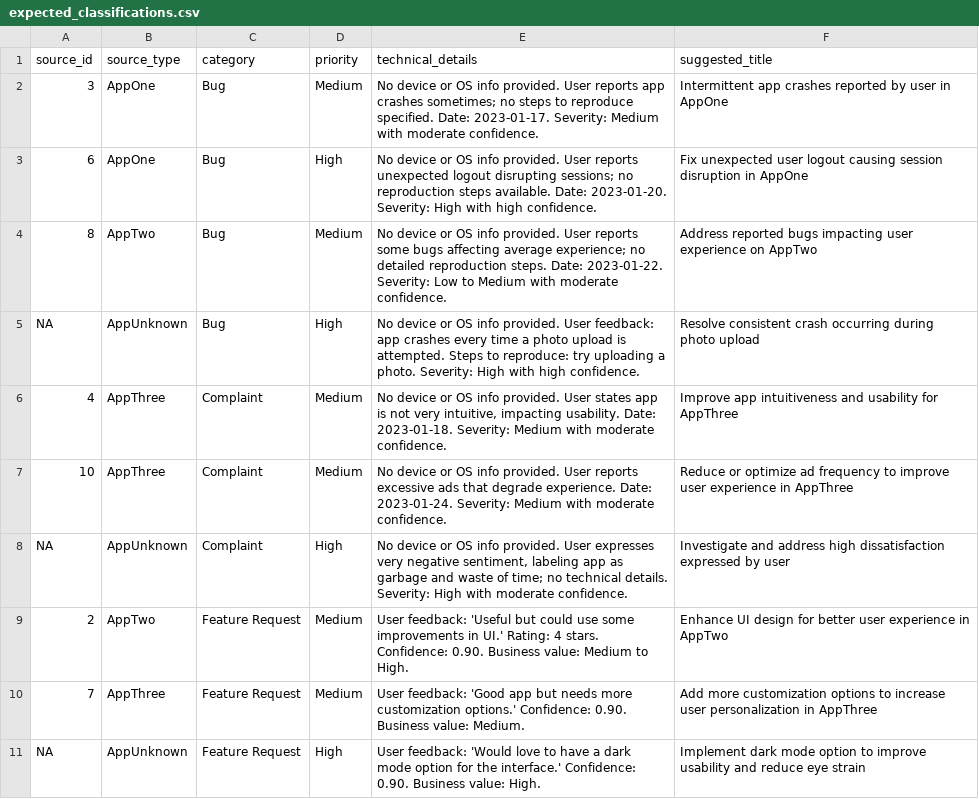
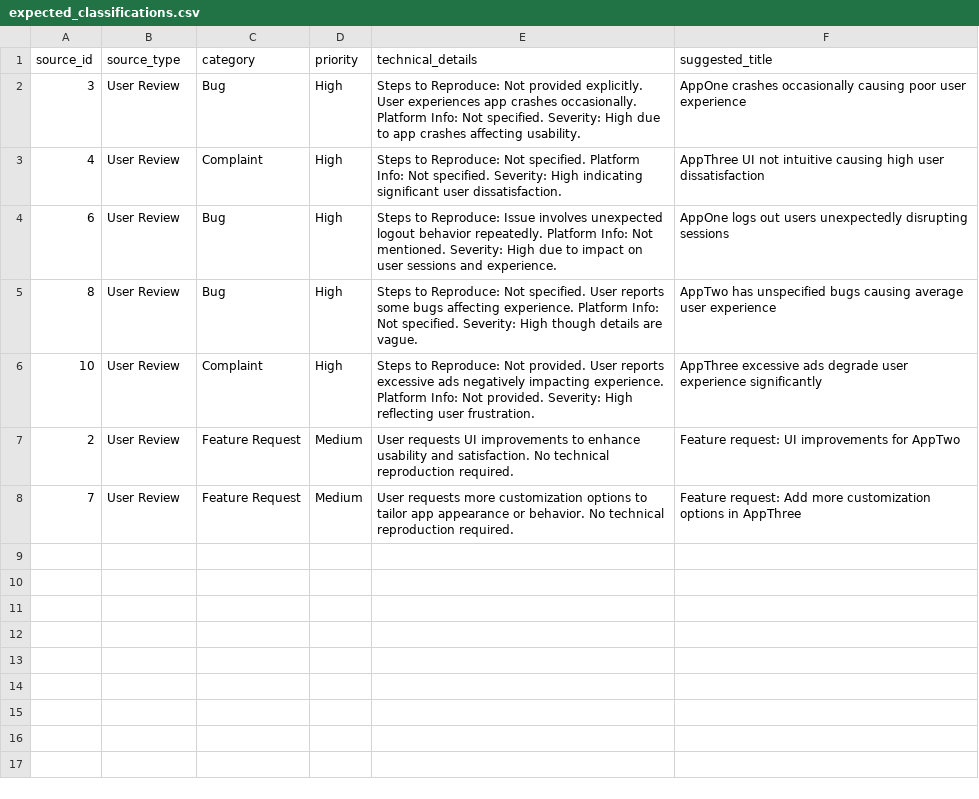
Before and after one commit to cpsarathe/crewaI-agentic-ticket-builder, a CSV file: expected_classifications.csv, drawn as a sheet.

```diff
--- a/expected_classifications.csv
+++ b/expected_classifications.csv
@@ -1,11 +1,8 @@
 source_id,source_type,category,priority,technical_details,suggested_title
-3,AppOne,Bug,Medium,"No device or OS info provided. User reports app crashes sometimes; no steps to reproduce specified. Date: 2023-01-17. Severity: Medium with moderate confidence.","Intermittent app crashes reported by user in AppOne"
-6,AppOne,Bug,High,"No device or OS info provided. User reports unexpected logout disrupting sessions; no reproduction steps available. Date: 2023-01-20. Severity: High with high confidence.","Fix unexpected user logout causing session disruption in AppOne"
-8,AppTwo,Bug,Medium,"No device or OS info provided. User reports some bugs affecting average experience; no detailed reproduction steps. Date: 2023-01-22. Severity: Low to Medium with moderate confidence.","Address reported bugs impacting user experience on AppTwo"
-NA,AppUnknown,Bug,High,"No device or OS info provided. User feedback: app crashes every time a photo upload is attempted. Steps to reproduce: try uploading a photo. Severity: High with high confidence.","Resolve consistent crash occurring during photo upload"
-4,AppThree,Complaint,Medium,"No device or OS info provided. User states app is not very intuitive, impacting usability. Date: 2023-01-18. Severity: Medium with moderate confidence.","Improve app intuitiveness and usability for AppThree"
-10,AppThree,Complaint,Medium,"No device or OS info provided. User reports excessive ads that degrade experience. Date: 2023-01-24. Severity: Medium with moderate confidence.","Reduce or optimize ad frequency to improve user experience in AppThree"
-NA,AppUnknown,Complaint,High,"No device or OS info provided. User expresses very negative sentiment, labeling app as garbage and waste of time; no technical details. Severity: High with moderate confidence.","Investigate and address high dissatisfaction expressed by user"
-2,AppTwo,Feature Request,Medium,"User feedback: 'Useful but could use some improvements in UI.' Rating: 4 stars. Confidence: 0.90. Business value: Medium to High.","Enhance UI design for better user experience in AppTwo"
-7,AppThree,Feature Request,Medium,"User feedback: 'Good app but needs more customization options.' Confidence: 0.90. Business value: Medium.","Add more customization options to increase user personalization in AppThree"
-NA,AppUnknown,Feature Request,High,"User feedback: 'Would love to have a dark mode option for the interface.' Confidence: 0.90. Business value: High.","Implement dark mode option to improve usability and reduce eye strain"
+3,User Review,Bug,High,"Steps to Reproduce: Not provided explicitly. User experiences app crashes occasionally. Platform Info: Not specified. Severity: High due to app crashes affecting usability.","AppOne crashes occasionally causing poor user experience"
+4,User Review,Complaint,High,"Steps to Reproduce: Not specified. Platform Info: Not specified. Severity: High indicating significant user dissatisfaction.","AppThree UI not intuitive causing high user dissatisfaction"
+6,User Review,Bug,High,"Steps to Reproduce: Issue involves unexpected logout behavior repeatedly. Platform Info: Not mentioned. Severity: High due to impact on user sessions and experience.","AppOne logs out users unexpectedly disrupting sessions"
+8,User Review,Bug,High,"Steps to Reproduce: Not specified. User reports some bugs affecting experience. Platform Info: Not specified. Severity: High though details are vague.","AppTwo has unspecified bugs causing average user experience"
+10,User Review,Complaint,High,"Steps to Reproduce: Not provided. User reports excessive ads negatively impacting experience. Platform Info: Not provided. Severity: High reflecting user frustration.","AppThree excessive ads degrade user experience significantly"
+2,User Review,Feature Request,Medium,"User requests UI improvements to enhance usability and satisfaction. No technical reproduction required.","Feature request: UI improvements for AppTwo"
+7,User Review,Feature Request,Medium,"User requests more customization options to tailor app appearance or behavior. No technical reproduction required.","Feature request: Add more customization options in AppThree"
```
Also changed, not shown: 18 other files.
